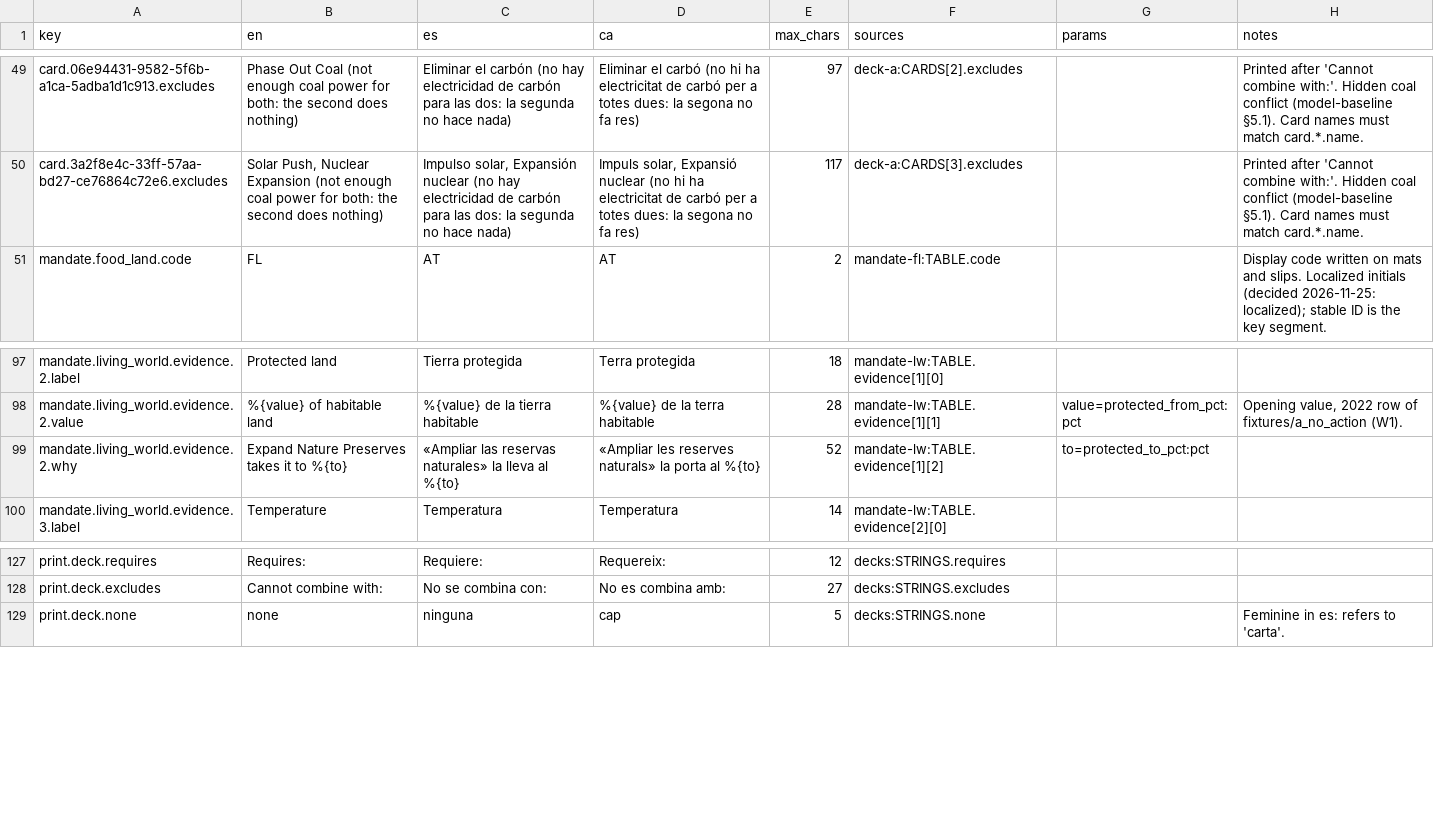
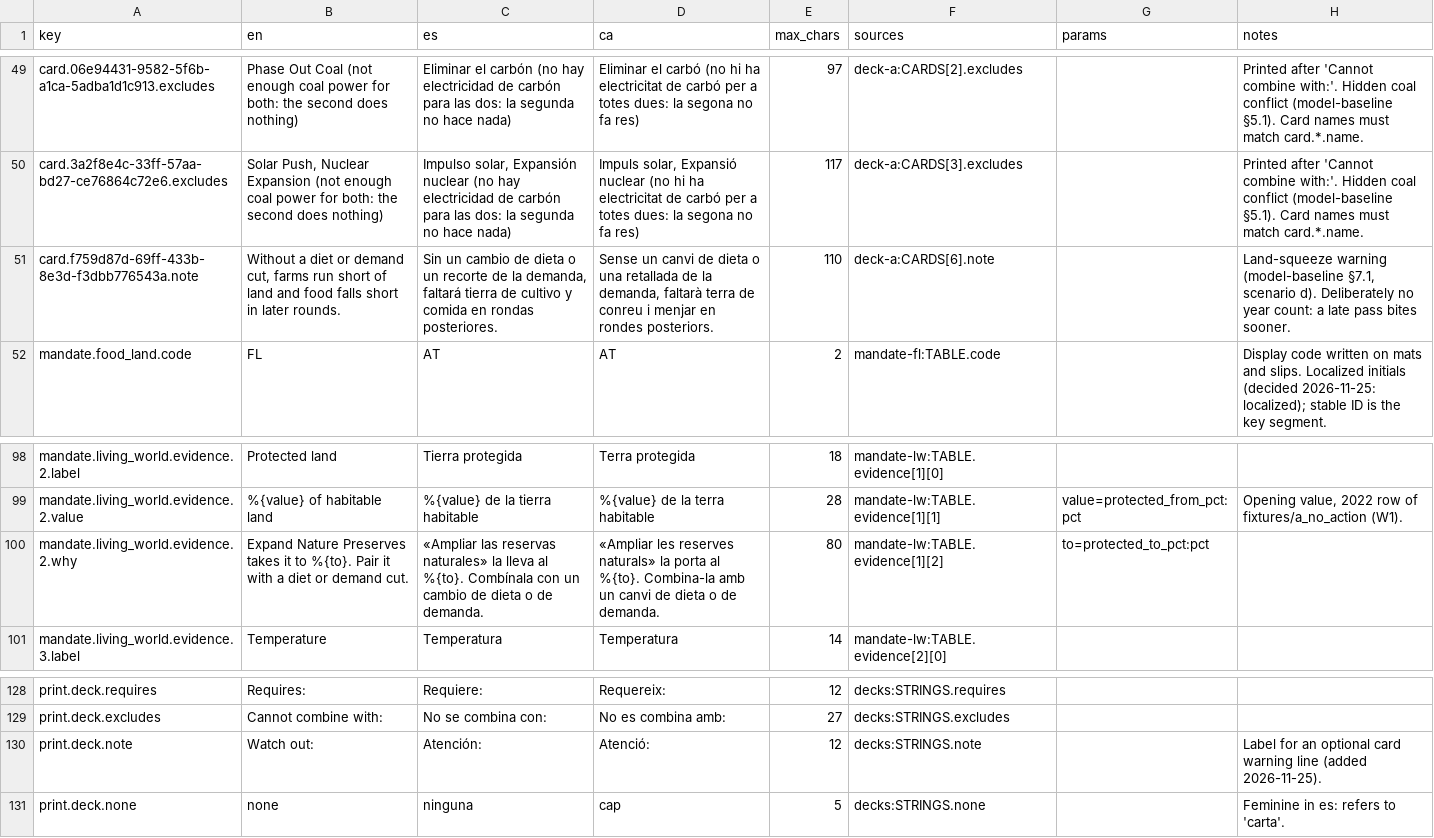
Before and after one commit to MiquelAdell/quarter_earth, a CSV file: references/assembly/content/strings.csv, drawn as a sheet; only a part is shown, gaps mark what is left out.

```diff
--- a/references/assembly/content/strings.csv
+++ b/references/assembly/content/strings.csv
@@ -50,2 +50,3 @@ card.06e94431-9582-5f6b-a1ca-5adba1d1c913.excludes,Phase Out Coal (not enough co
 card.3a2f8e4c-33ff-57aa-bd27-ce76864c72e6.excludes,"Solar Push, Nuclear Expansion (not enough coal power for both: the second does nothing)","Impulso solar, Expansión nuclear (no hay electricidad de carbón para las dos: la segunda no hace nada)","Impuls solar, Expansió nuclear (no hi ha electricitat de carbó per a totes dues: la segona no fa res)",117,deck-a:CARDS[3].excludes,,Printed after 'Cannot combine with:'. Hidden coal conflict (model-baseline §5.1). Card names must match card.*.name.
+card.f759d87d-69ff-433b-8e3d-f3dbb776543a.note,"Without a diet or demand cut, farms run short of land and food falls short in later rounds.","Sin un cambio de dieta o un recorte de la demanda, faltará tierra de cultivo y comida en rondas posteriores.","Sense un canvi de dieta o una retallada de la demanda, faltarà terra de conreu i menjar en rondes posteriors.",110,deck-a:CARDS[6].note,,"Land-squeeze warning (model-baseline §7.1, scenario d). Deliberately no year count: a late pass bites sooner."
 mandate.food_land.code,FL,AT,AT,2,mandate-fl:TABLE.code,,Display code written on mats and slips. Localized initials (decided 2026-11-25: localized); stable ID is the key segment.
@@ -98,3 +99,3 @@ mandate.living_world.evidence.2.label,Protected land,Tierra protegida,Terra prot
 mandate.living_world.evidence.2.value,%{value} of habitable land,%{value} de la tierra habitable,%{value} de la terra habitable,28,mandate-lw:TABLE.evidence[1][1],value=protected_from_pct:pct,"Opening value, 2022 row of fixtures/a_no_action (W1)."
-mandate.living_world.evidence.2.why,Expand Nature Preserves takes it to %{to},«Ampliar las reservas naturales» la lleva al %{to},«Ampliar les reserves naturals» la porta al %{to},52,mandate-lw:TABLE.evidence[1][2],to=protected_to_pct:pct,
+mandate.living_world.evidence.2.why,Expand Nature Preserves takes it to %{to}. Pair it with a diet or demand cut.,«Ampliar las reservas naturales» la lleva al %{to}. Combínala con un cambio de dieta o de demanda.,«Ampliar les reserves naturals» la porta al %{to}. Combina-la amb un canvi de dieta o de demanda.,80,mandate-lw:TABLE.evidence[1][2],to=protected_to_pct:pct,
 mandate.living_world.evidence.3.label,Temperature,Temperatura,Temperatura,14,mandate-lw:TABLE.evidence[2][0],,
@@ -128,2 +129,3 @@ print.deck.requires,Requires:,Requiere:,Requereix:,12,decks:STRINGS.requires,,
 print.deck.excludes,Cannot combine with:,No se combina con:,No es combina amb:,27,decks:STRINGS.excludes,,
+print.deck.note,Watch out:,Atención:,Atenció:,12,decks:STRINGS.note,,Label for an optional card warning line (added 2026-11-25).
 print.deck.none,none,ninguna,cap,5,decks:STRINGS.none,,Feminine in es: refers to 'carta'.
```
Also changed, not shown: 3 other files.
